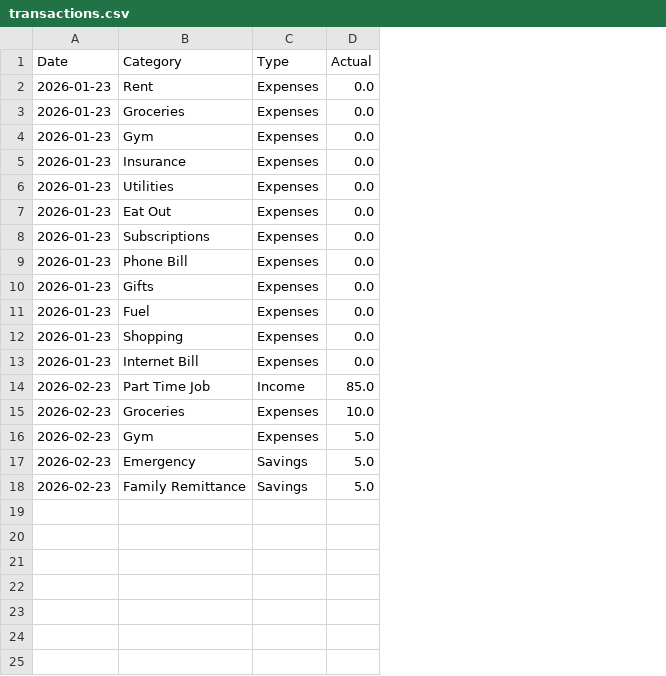
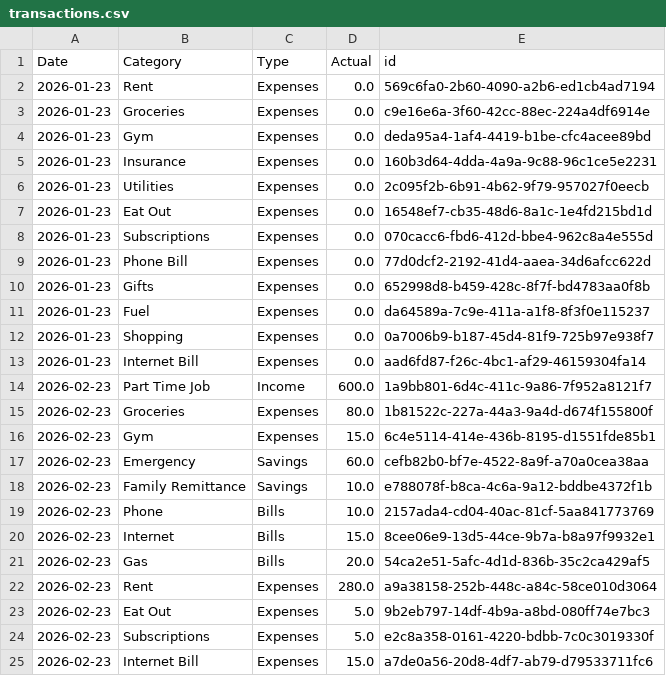
Before and after one commit to DustyxT/MoneyMgApp, a CSV file: transactions.csv, drawn as a sheet; the diff names each change by its address in the sheet, - before the commit and + after, or states it on an @@ line.

```diff
--- a/transactions.csv
+++ b/transactions.csv
+column E (id), rows 2-18: 569c6fa0-2b60-4090-a2b6-ed1cb4ad7194 | c9e16e6a-3f60-42cc-88ec-224a4df6914e | deda95a4-1af4-4419-b1be-cfc4acee89bd | 160b3d64-4dda-4a9a-9c88-96c1ce5e2231 | 2c095f2b-6b91-4b62-9f79-957027f0eecb | 16548ef7-cb35-48d6-8a1c-1e4fd215bd1d | 070cacc6-fbd6-412d-bbe4-962c8a4e555d | 77d0dcf2-2192-41d4-aaea-34d6afcc622d | 652998d8-b459-428c-8f7f-bd4783aa0f8b | da64589a-7c9e-411a-a1f8-8f3f0e115237 | 0a7006b9-b187-45d4-81f9-725b97e938f7 | aad6fd87-f26c-4bc1-af29-46159304fa14 | 1a9bb801-6d4c-411c-9a86-7f952a8121f7 | 1b81522c-227a-44a3-9a4d-d674f155800f | 6c4e5114-414e-436b-8195-d1551fde85b1 | cefb82b0-bf7e-4522-8a9f-a70a0cea38aa | e788078f-b8ca-4c6a-9a12-bddbe4372f1b
-D14 (Actual): 85.0
+D14 (Actual): 600.0
-D15 (Actual): 10.0
+D15 (Actual): 80.0
-D16 (Actual): 5.0
+D16 (Actual): 15.0
-D17 (Actual): 5.0
+D17 (Actual): 60.0
-D18 (Actual): 5.0
+D18 (Actual): 10.0
+row 19: 2026-02-23 | Phone | Bills | 10.0 | 2157ada4-cd04-40ac-81cf-5aa841773769
+row 20: 2026-02-23 | Internet | Bills | 15.0 | 8cee06e9-13d5-44ce-9b7a-b8a97f9932e1
+row 21: 2026-02-23 | Gas | Bills | 20.0 | 54ca2e51-5afc-4d1d-836b-35c2ca429af5
+row 22: 2026-02-23 | Rent | Expenses | 280.0 | a9a38158-252b-448c-a84c-58ce010d3064
+row 23: 2026-02-23 | Eat Out | Expenses | 5.0 | 9b2eb797-14df-4b9a-a8bd-080ff74e7bc3
+row 24: 2026-02-23 | Subscriptions | Expenses | 5.0 | e2c8a358-0161-4220-bdbb-7c0c3019330f
+row 25: 2026-02-23 | Internet Bill | Expenses | 15.0 | a7de0a56-20d8-4df7-ab79-d79533711fc6
```
Also changed, not shown: budget_config.csv, 7 other files.
